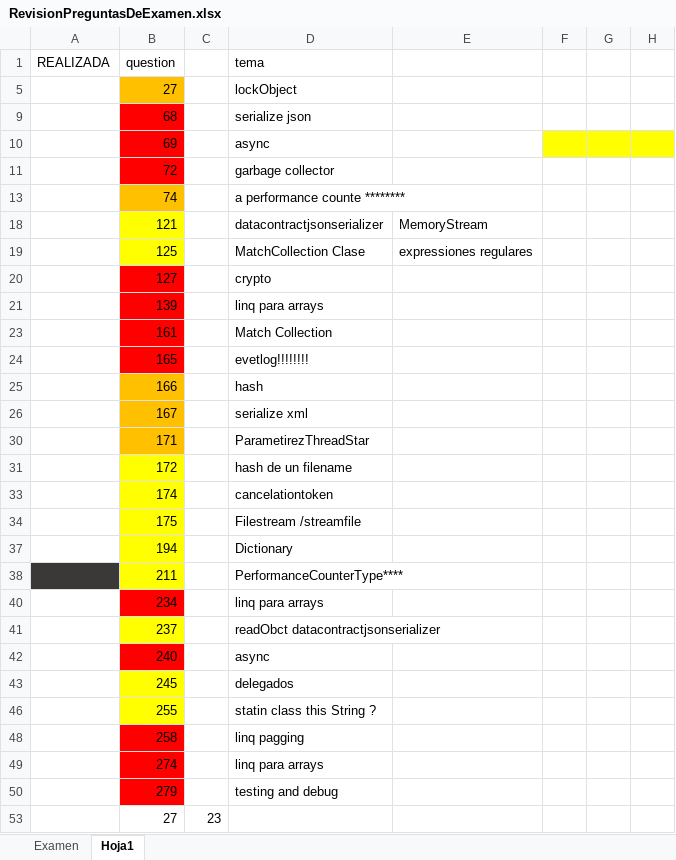
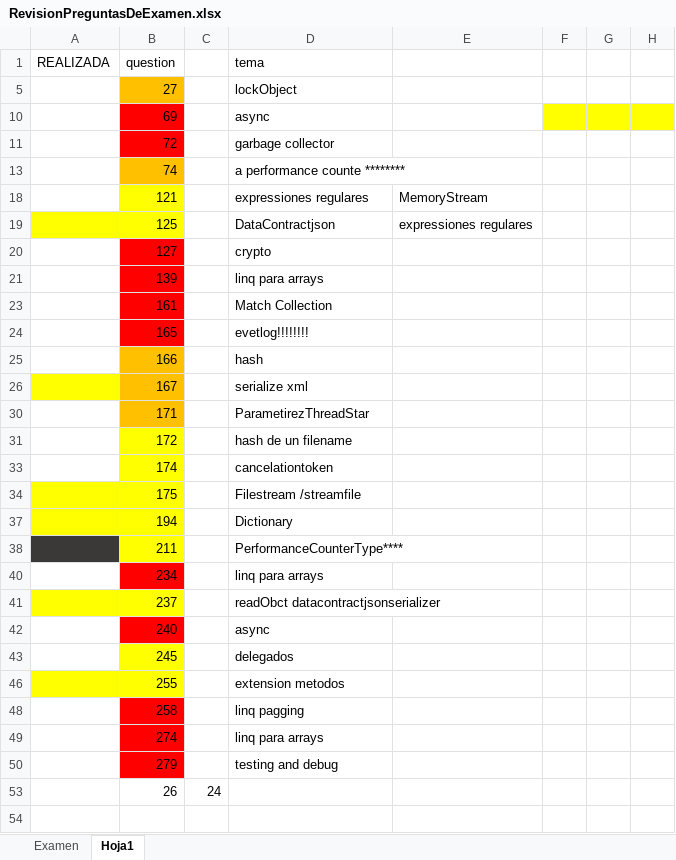
Before and after one commit to juanradev/20483_TAREAS, an Excel workbook: preguntas/RevisionPreguntasDeExamen.xlsx, sheet Hoja1, drawn as a sheet; values as stored, in another font and other column widths than the file's, no borders; removed rows and columns are numbered as before the commit, all else as after; the diff names each change by its address in the sheet, - before the commit and + after, or states it on an @@ line.

```diff
--- a/preguntas/RevisionPreguntasDeExamen.xlsx (sheet Hoja1)
+++ b/preguntas/RevisionPreguntasDeExamen.xlsx (sheet Hoja1)
-row 9:  | 68 |  | serialize json
-D18 (tema): datacontractjsonserializer
+D18 (tema): expressiones regulares
-A19 fill: none
+A19 fill: #FFFF00
-D19 (tema): MatchCollection Clase
+D19 (tema): DataContractjson
-A26 fill: none
+A26 fill: #FFFF00
-A34 fill: none
+A34 fill: #FFFF00
-A37 fill: none
+A37 fill: #FFFF00
-A41 fill: none
+A41 fill: #FFFF00
-A46 fill: none
+A46 fill: #FFFF00
-D46 (tema): statin class this String ?
+D46 (tema): extension metodos
-row 53:  | 27 | 23
+row 53:  | 26 | 24
```
Also changed, not shown: sheet Examen, hidden cells, 1 other file.
